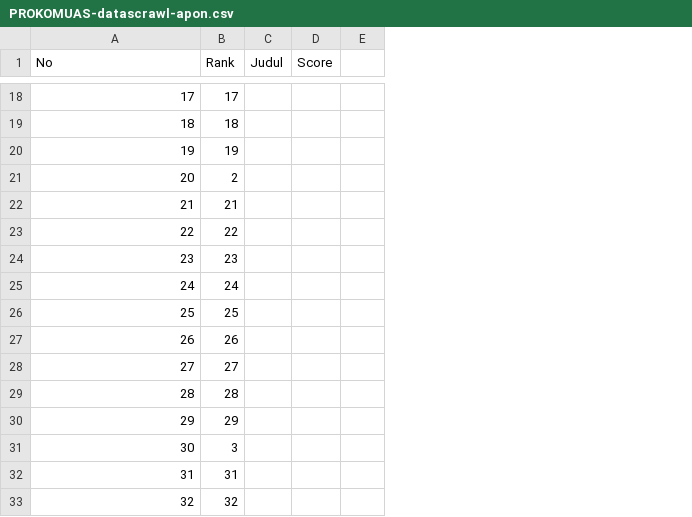
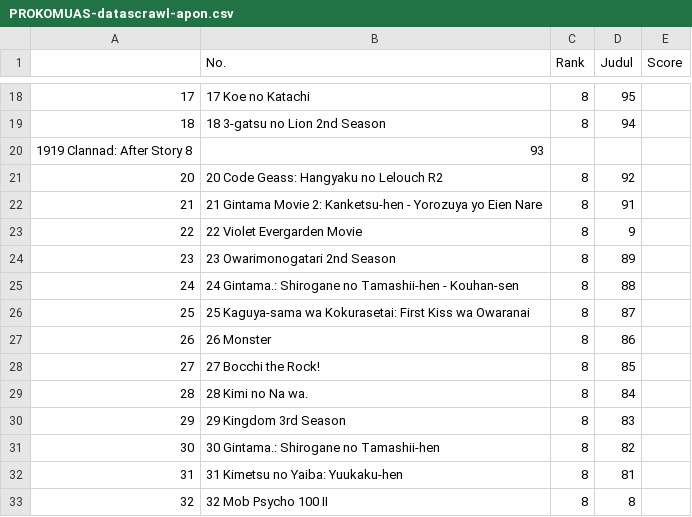
Before and after one commit to xaponquel/ProkomUAS-Crawling, a CSV file: PROKOMUAS-datascrawl-apon.csv, drawn as a sheet; only a part is shown, gaps mark what is left out; removed rows and columns are numbered as before the commit, all else as after; the diff covers the shown part only; the diff names each change by its address in the sheet, - before the commit and + after, or states it on an @@ line.

Commit message:
Update PROKOMUAS-datascrawl-apon.csv

```diff
--- a/PROKOMUAS-datascrawl-apon.csv
+++ b/PROKOMUAS-datascrawl-apon.csv
+column B (No.), rows 18-19: 17 Koe no Katachi | 18 3-gatsu no Lion 2nd Season; rows 21-33: 20 Code Geass: Hangyaku no Lelouch R2 | 21 Gintama Movie 2: Kanketsu-hen - Yorozuya yo Eien Nare | 22 Violet Evergarden Movie | 23 Owarimonogatari 2nd Season | 24 Gintama.: Shirogane no Tamashii-hen - Kouhan-sen | 25 Kaguya-sama wa Kokurasetai: First Kiss wa Owaranai | 26 Monster | 27 Bocchi the Rock! | 28 Kimi no Na wa. | 29 Kingdom 3rd Season | 30 Gintama.: Shirogane no Tamashii-hen | 31 Kimetsu no Yaiba: Yuukaku-hen | 32 Mob Psycho 100 II
-column E, empty
-A1: No
+A1: (empty)
-C18 (Rank): 17
+C18 (Rank): 8
-D18 (Judul): (empty)
+D18 (Judul): 95
-C19 (Rank): 18
+C19 (Rank): 8
-D19 (Judul): (empty)
+D19 (Judul): 94
-row 20: 19 | 19
+row 20: 1919 Clannad: After Story 8 | 93
-C21 (Rank): 2
+C21 (Rank): 8
-D21 (Judul): (empty)
+D21 (Judul): 92
-C22 (Rank): 21
+C22 (Rank): 8
-D22 (Judul): (empty)
+D22 (Judul): 91
-C23 (Rank): 22
+C23 (Rank): 8
-D23 (Judul): (empty)
+D23 (Judul): 9
-C24 (Rank): 23
+C24 (Rank): 8
-D24 (Judul): (empty)
+D24 (Judul): 89
-C25 (Rank): 24
+C25 (Rank): 8
-D25 (Judul): (empty)
+D25 (Judul): 88
-C26 (Rank): 25
+C26 (Rank): 8
-D26 (Judul): (empty)
+D26 (Judul): 87
-C27 (Rank): 26
+C27 (Rank): 8
-D27 (Judul): (empty)
+D27 (Judul): 86
-C28 (Rank): 27
+C28 (Rank): 8
-D28 (Judul): (empty)
+D28 (Judul): 85
-C29 (Rank): 28
+C29 (Rank): 8
-D29 (Judul): (empty)
+D29 (Judul): 84
-C30 (Rank): 29
+C30 (Rank): 8
-D30 (Judul): (empty)
+D30 (Judul): 83
-C31 (Rank): 3
+C31 (Rank): 8
-D31 (Judul): (empty)
+D31 (Judul): 82
-C32 (Rank): 31
+C32 (Rank): 8
-D32 (Judul): (empty)
+D32 (Judul): 81
-C33 (Rank): 32
+C33 (Rank): 8
-D33 (Judul): (empty)
+D33 (Judul): 8
```
Also changed, not shown: 1 added row, 1 removed row and 71 edited cells elsewhere in this file.
